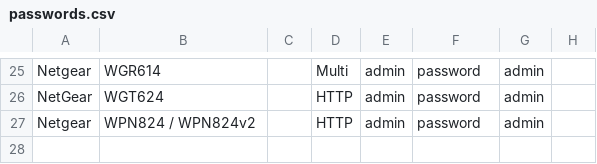
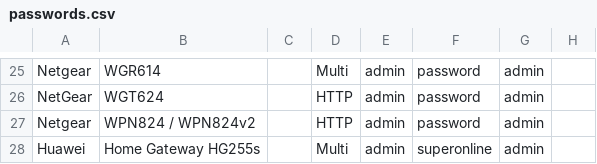
Before and after one commit to many-passwords/many-passwords, a CSV file: passwords.csv, drawn as a sheet; only a part is shown, gaps mark what is left out; the diff names each change by its address in the sheet, - before the commit and + after, or states it on an @@ line.

Commit message:
Add Huawei HG255s

```diff
--- a/passwords.csv
+++ b/passwords.csv
+row 28: Huawei | Home Gateway HG255s |  | Multi | admin | superonline | admin
```
